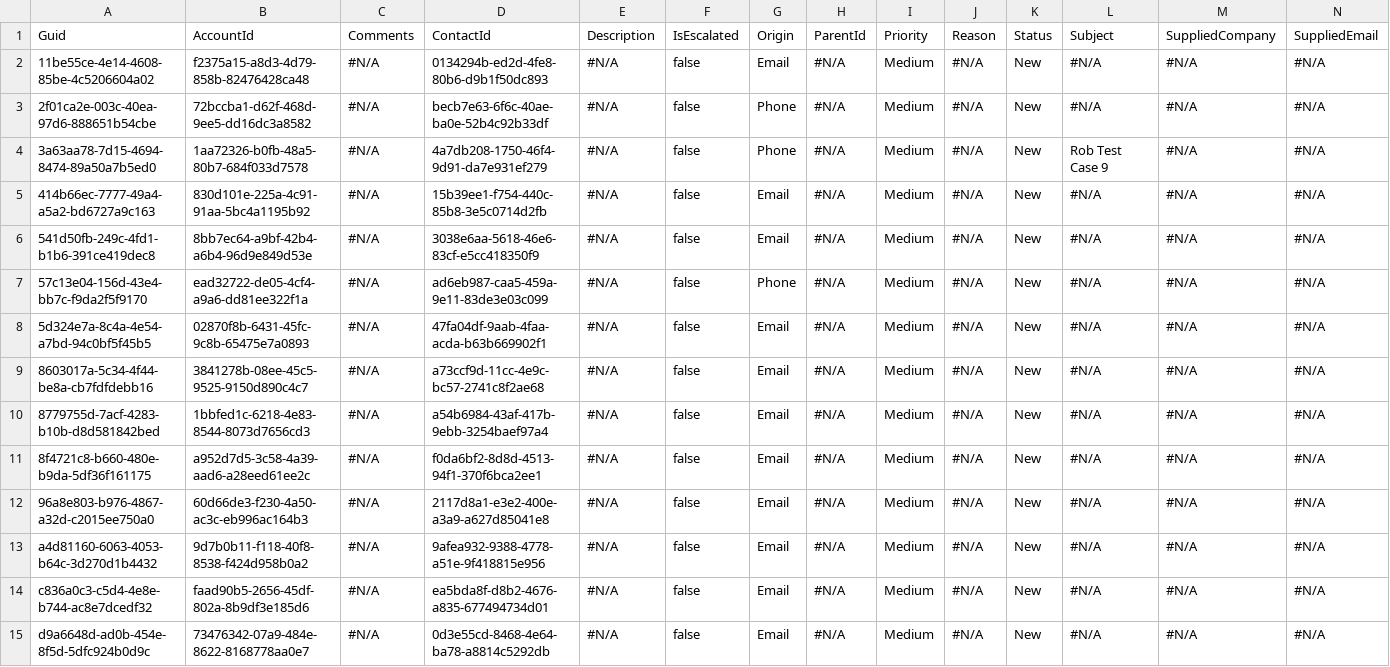
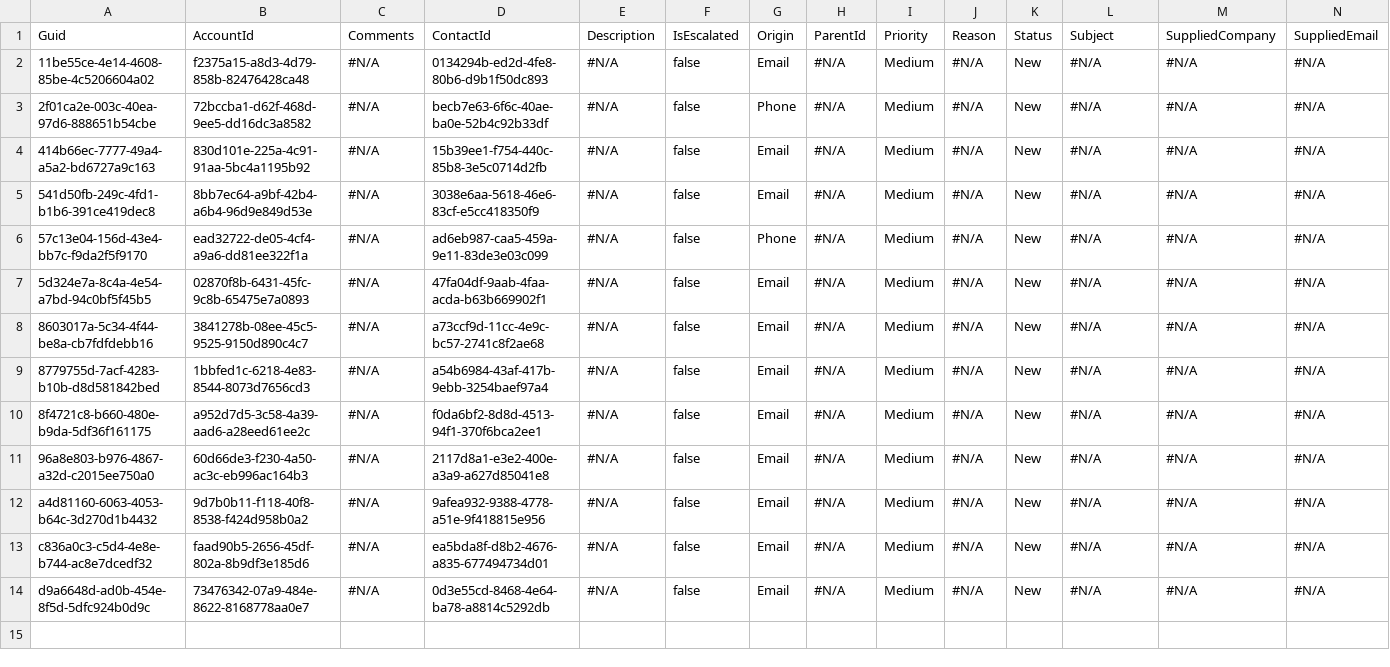
Before and after one commit to Prodlymoover/CPQ-Test--33, a CSV file: Case.csv, drawn as a sheet; only a part is shown; rows hold the shown columns only; the diff names each change by its address in the sheet, - before the commit and + after, or states it on an @@ line.

```diff
--- a/Case.csv
+++ b/Case.csv
-row 4: 3a63aa78-7d15-4694-8474-89a50a7b5ed0 | 1aa72326-b0fb-48a5-80b7-684f033d7578 | #N/A | 4a7db208-1750-46f4-9d91-da7e931ef279 | #N/A | false | Phone | #N/A | Medium | #N/A | New | Rob Test Case 9 | #N/A | #N/A
```
Also changed, not shown: Account.csv, Asset.csv, 2 other files.
